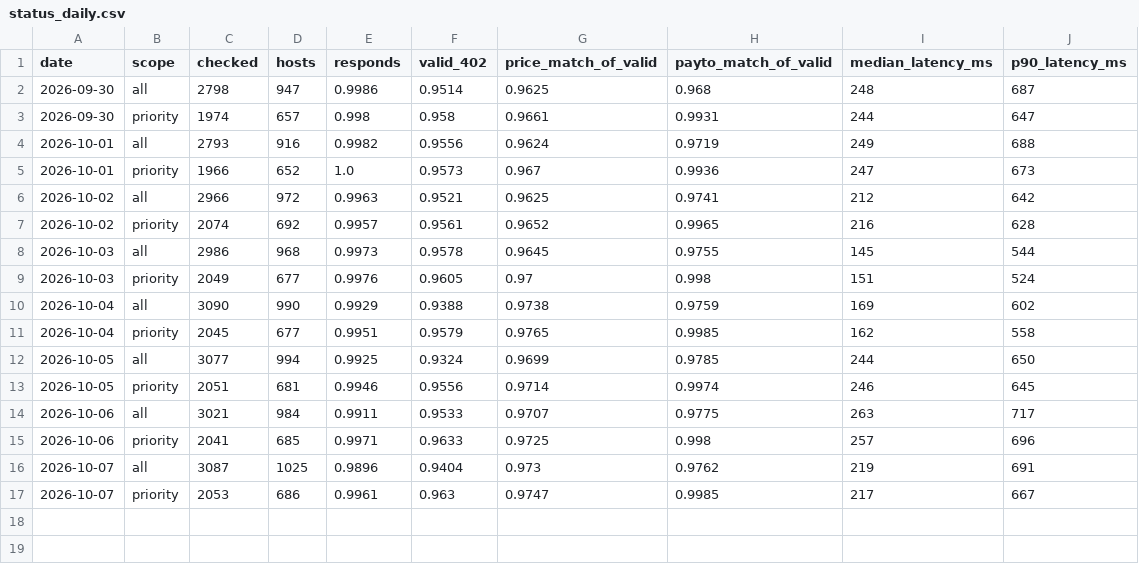
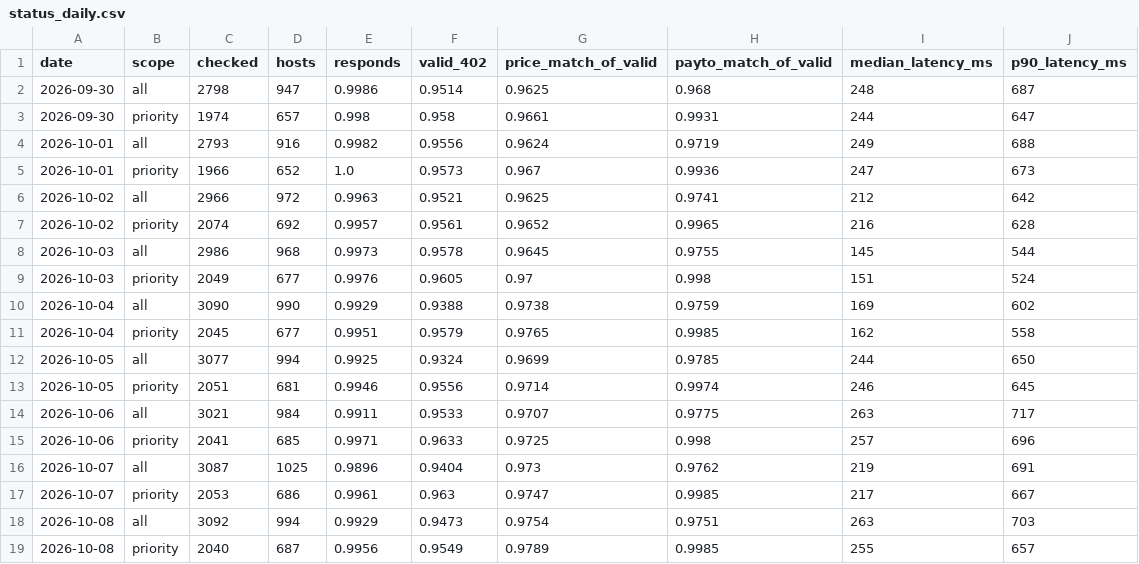
Before and after one commit to doescodinggiteasier/wknipe-site, a CSV file: data/x402_status/status_daily.csv, drawn as a sheet.

```diff
--- a/data/x402_status/status_daily.csv
+++ b/data/x402_status/status_daily.csv
@@ -17 +17,3 @@ date,scope,checked,hosts,responds,valid_402,price_match_of_valid,payto_match_of_
 2026-10-07,priority,2053,686,0.9961,0.963,0.9747,0.9985,217,667
+2026-10-08,all,3092,994,0.9929,0.9473,0.9754,0.9751,263,703
+2026-10-08,priority,2040,687,0.9956,0.9549,0.9789,0.9985,255,657
```
Also changed, not shown: data/bazaar_daily/counts.csv, data/x402_status/seller_uptime.csv, 4 other files.
